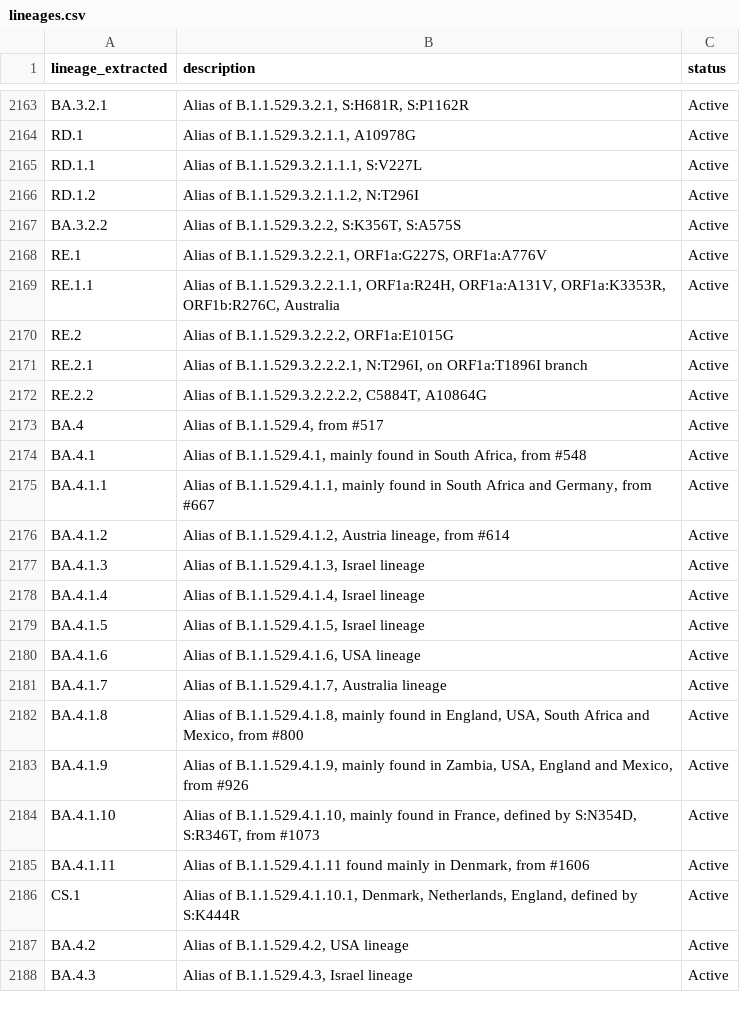
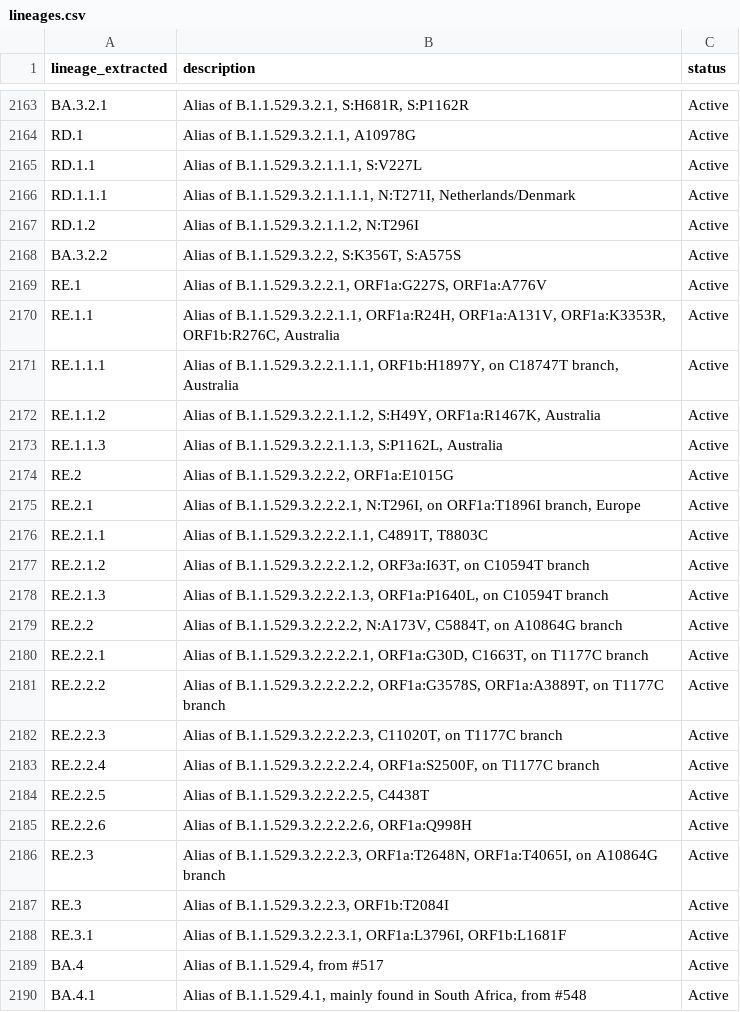
Before and after one commit to NW-PaGe/lineage_classifications, a CSV file: data/lineages.csv, drawn as a sheet; only a part is shown, gaps mark what is left out; the shorter side is filled out with more unchanged rows.

Commit message:
Commit from GitHub Actions (Lineages Pipeline)

```diff
--- a/data/lineages.csv
+++ b/data/lineages.csv
@@ -2165,2 +2165,3 @@ RD.1,"Alias of B.1.1.529.3.2.1.1, A10978G",Active
 RD.1.1,"Alias of B.1.1.529.3.2.1.1.1, S:V227L",Active
+RD.1.1.1,"Alias of B.1.1.529.3.2.1.1.1.1, N:T271I, Netherlands/Denmark",Active
 RD.1.2,"Alias of B.1.1.529.3.2.1.1.2, N:T296I",Active
@@ -2169,5 +2170,20 @@ RE.1,"Alias of B.1.1.529.3.2.2.1, ORF1a:G227S, ORF1a:A776V",Active
 RE.1.1,"Alias of B.1.1.529.3.2.2.1.1, ORF1a:R24H, ORF1a:A131V, ORF1a:K3353R, ORF1b:R276C, Australia",Active
+RE.1.1.1,"Alias of B.1.1.529.3.2.2.1.1.1, ORF1b:H1897Y, on C18747T branch, Australia",Active
+RE.1.1.2,"Alias of B.1.1.529.3.2.2.1.1.2, S:H49Y, ORF1a:R1467K, Australia",Active
+RE.1.1.3,"Alias of B.1.1.529.3.2.2.1.1.3, S:P1162L, Australia",Active
 RE.2,"Alias of B.1.1.529.3.2.2.2, ORF1a:E1015G",Active
-RE.2.1,"Alias of B.1.1.529.3.2.2.2.1, N:T296I, on ORF1a:T1896I branch",Active
-RE.2.2,"Alias of B.1.1.529.3.2.2.2.2, C5884T, A10864G",Active
+RE.2.1,"Alias of B.1.1.529.3.2.2.2.1, N:T296I, on ORF1a:T1896I branch, Europe",Active
+RE.2.1.1,"Alias of B.1.1.529.3.2.2.2.1.1, C4891T, T8803C",Active
+RE.2.1.2,"Alias of B.1.1.529.3.2.2.2.1.2, ORF3a:I63T, on C10594T branch",Active
+RE.2.1.3,"Alias of B.1.1.529.3.2.2.2.1.3, ORF1a:P1640L, on C10594T branch",Active
+RE.2.2,"Alias of B.1.1.529.3.2.2.2.2, N:A173V, C5884T, on A10864G branch",Active
+RE.2.2.1,"Alias of B.1.1.529.3.2.2.2.2.1, ORF1a:G30D, C1663T, on T1177C branch",Active
+RE.2.2.2,"Alias of B.1.1.529.3.2.2.2.2.2, ORF1a:G3578S, ORF1a:A3889T, on T1177C branch",Active
+RE.2.2.3,"Alias of B.1.1.529.3.2.2.2.2.3, C11020T, on T1177C branch",Active
+RE.2.2.4,"Alias of B.1.1.529.3.2.2.2.2.4, ORF1a:S2500F, on T1177C branch",Active
+RE.2.2.5,"Alias of B.1.1.529.3.2.2.2.2.5, C4438T",Active
+RE.2.2.6,"Alias of B.1.1.529.3.2.2.2.2.6, ORF1a:Q998H",Active
+RE.2.3,"Alias of B.1.1.529.3.2.2.2.3, ORF1a:T2648N, ORF1a:T4065I, on A10864G branch",Active
+RE.3,"Alias of B.1.1.529.3.2.2.3, ORF1b:T2084I",Active
+RE.3.1,"Alias of B.1.1.529.3.2.2.3.1, ORF1a:L3796I, ORF1b:L1681F",Active
 BA.4,"Alias of B.1.1.529.4, from #517",Active
```
